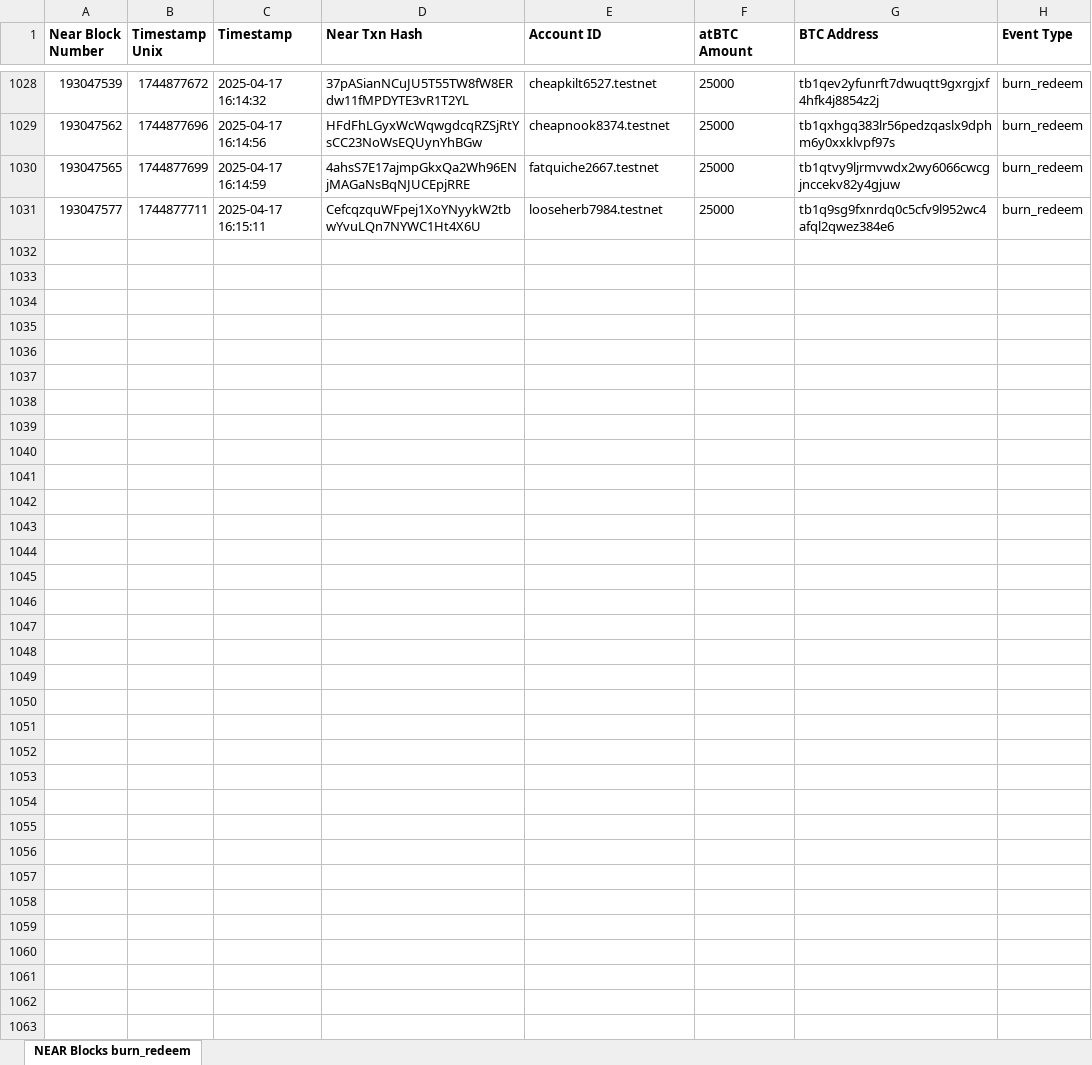
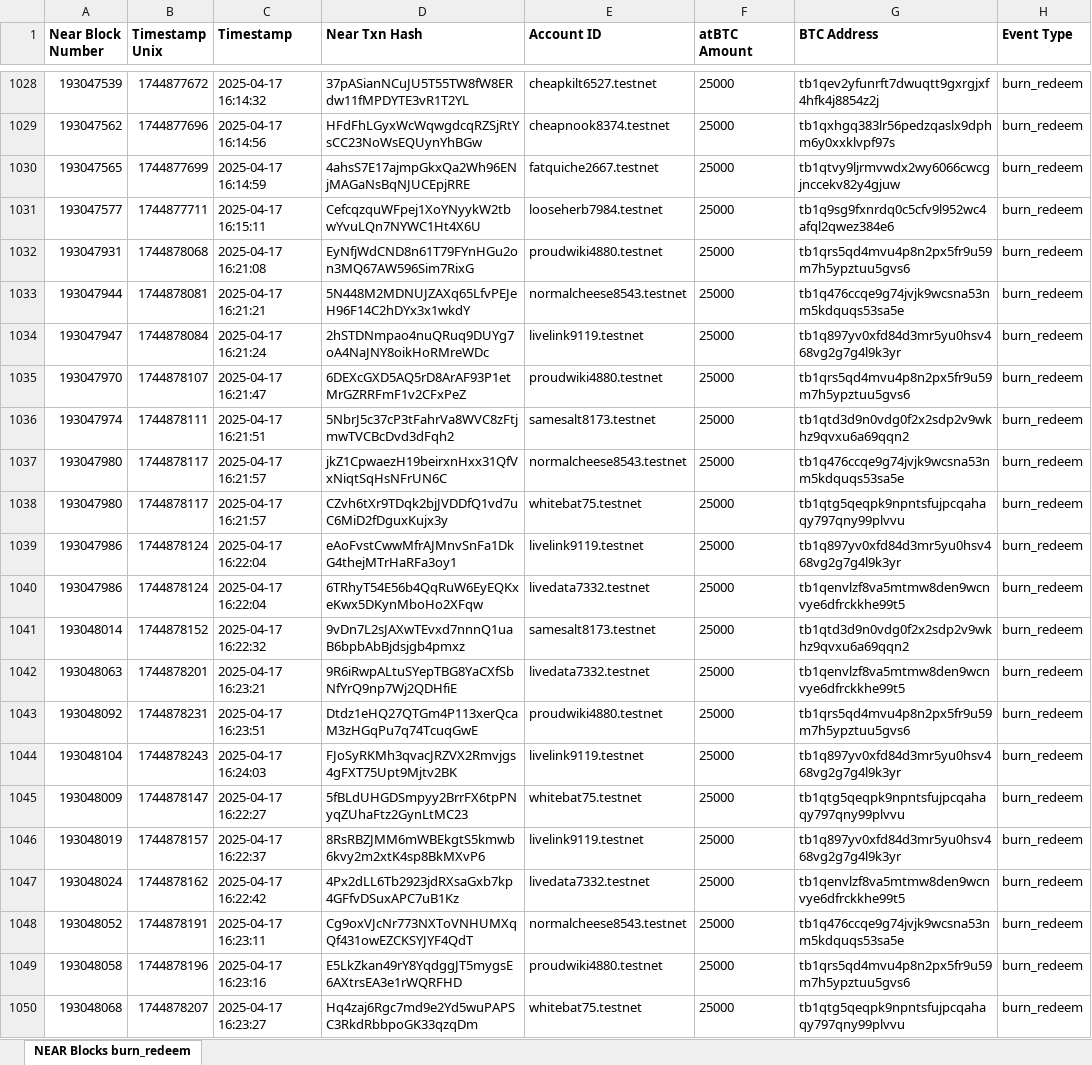
Before and after one commit to atlasprotocol-com/atlasprotocol, an Excel workbook: backend/test_scripts/nearblocks_redeem.xlsx, sheet NEAR Blocks burn_redeem, drawn as a sheet; only a part is shown, gaps mark what is left out; values as stored, in another font and other column widths than the file's, no borders; the diff covers the shown part only; the diff names each change by its address in the sheet, - before the commit and + after, or states it on an @@ line.

```diff
--- a/backend/test_scripts/nearblocks_redeem.xlsx (sheet NEAR Blocks burn_redeem)
+++ b/backend/test_scripts/nearblocks_redeem.xlsx (sheet NEAR Blocks burn_redeem)
+row 1032: 193047931 | 1744878068 | 2025-04-17 16:21:08 | EyNfjWdCND8n61T79FYnHGu2on3MQ67AW596Sim7RixG | proudwiki4880.testnet | 25000 | tb1qrs5qd4mvu4p8n2px5fr9u59m7h5ypztuu5gvs6 | burn_redeem
+row 1033: 193047944 | 1744878081 | 2025-04-17 16:21:21 | 5N448M2MDNUJZAXq65LfvPEJeH96F14C2hDYx3x1wkdY | normalcheese8543.testnet | 25000 | tb1q476ccqe9g74jvjk9wcsna53nm5kdquqs53sa5e | burn_redeem
+row 1034: 193047947 | 1744878084 | 2025-04-17 16:21:24 | 2hSTDNmpao4nuQRuq9DUYg7oA4NaJNY8oikHoRMreWDc | livelink9119.testnet | 25000 | tb1q897yv0xfd84d3mr5yu0hsv468vg2g7g4l9k3yr | burn_redeem
+row 1035: 193047970 | 1744878107 | 2025-04-17 16:21:47 | 6DEXcGXD5AQ5rD8ArAF93P1etMrGZRRFmF1v2CFxPeZ | proudwiki4880.testnet | 25000 | tb1qrs5qd4mvu4p8n2px5fr9u59m7h5ypztuu5gvs6 | burn_redeem
+row 1036: 193047974 | 1744878111 | 2025-04-17 16:21:51 | 5NbrJ5c37cP3tFahrVa8WVC8zFtjmwTVCBcDvd3dFqh2 | samesalt8173.testnet | 25000 | tb1qtd3d9n0vdg0f2x2sdp2v9wkhz9qvxu6a69qqn2 | burn_redeem
+row 1037: 193047980 | 1744878117 | 2025-04-17 16:21:57 | jkZ1CpwaezH19beirxnHxx31QfVxNiqtSqHsNFrUN6C | normalcheese8543.testnet | 25000 | tb1q476ccqe9g74jvjk9wcsna53nm5kdquqs53sa5e | burn_redeem
+row 1038: 193047980 | 1744878117 | 2025-04-17 16:21:57 | CZvh6tXr9TDqk2bjJVDDfQ1vd7uC6MiD2fDguxKujx3y | whitebat75.testnet | 25000 | tb1qtg5qeqpk9npntsfujpcqahaqy797qny99plvvu | burn_redeem
+row 1039: 193047986 | 1744878124 | 2025-04-17 16:22:04 | eAoFvstCwwMfrAJMnvSnFa1DkG4thejMTrHaRFa3oy1 | livelink9119.testnet | 25000 | tb1q897yv0xfd84d3mr5yu0hsv468vg2g7g4l9k3yr | burn_redeem
+row 1040: 193047986 | 1744878124 | 2025-04-17 16:22:04 | 6TRhyT54E56b4QqRuW6EyEQKxeKwx5DKynMboHo2XFqw | livedata7332.testnet | 25000 | tb1qenvlzf8va5mtmw8den9wcnvye6dfrckkhe99t5 | burn_redeem
+row 1041: 193048014 | 1744878152 | 2025-04-17 16:22:32 | 9vDn7L2sJAXwTEvxd7nnnQ1uaB6bpbAbBjdsjgb4pmxz | samesalt8173.testnet | 25000 | tb1qtd3d9n0vdg0f2x2sdp2v9wkhz9qvxu6a69qqn2 | burn_redeem
+row 1042: 193048063 | 1744878201 | 2025-04-17 16:23:21 | 9R6iRwpALtuSYepTBG8YaCXfSbNfYrQ9np7Wj2QDHfiE | livedata7332.testnet | 25000 | tb1qenvlzf8va5mtmw8den9wcnvye6dfrckkhe99t5 | burn_redeem
+row 1043: 193048092 | 1744878231 | 2025-04-17 16:23:51 | Dtdz1eHQ27QTGm4P113xerQcaM3zHGqPu7q74TcuqGwE | proudwiki4880.testnet | 25000 | tb1qrs5qd4mvu4p8n2px5fr9u59m7h5ypztuu5gvs6 | burn_redeem
+row 1044: 193048104 | 1744878243 | 2025-04-17 16:24:03 | FJoSyRKMh3qvacJRZVX2Rmvjgs4gFXT75Upt9Mjtv2BK | livelink9119.testnet | 25000 | tb1q897yv0xfd84d3mr5yu0hsv468vg2g7g4l9k3yr | burn_redeem
+row 1045: 193048009 | 1744878147 | 2025-04-17 16:22:27 | 5fBLdUHGDSmpyy2BrrFX6tpPNyqZUhaFtz2GynLtMC23 | whitebat75.testnet | 25000 | tb1qtg5qeqpk9npntsfujpcqahaqy797qny99plvvu | burn_redeem
+row 1046: 193048019 | 1744878157 | 2025-04-17 16:22:37 | 8RsRBZJMM6mWBEkgtS5kmwb6kvy2m2xtK4sp8BkMXvP6 | livelink9119.testnet | 25000 | tb1q897yv0xfd84d3mr5yu0hsv468vg2g7g4l9k3yr | burn_redeem
+row 1047: 193048024 | 1744878162 | 2025-04-17 16:22:42 | 4Px2dLL6Tb2923jdRXsaGxb7kp4GFfvDSuxAPC7uB1Kz | livedata7332.testnet | 25000 | tb1qenvlzf8va5mtmw8den9wcnvye6dfrckkhe99t5 | burn_redeem
+row 1048: 193048052 | 1744878191 | 2025-04-17 16:23:11 | Cg9oxVJcNr773NXToVNHUMXqQf431owEZCKSYJYF4QdT | normalcheese8543.testnet | 25000 | tb1q476ccqe9g74jvjk9wcsna53nm5kdquqs53sa5e | burn_redeem
+row 1049: 193048058 | 1744878196 | 2025-04-17 16:23:16 | E5LkZkan49rY8YqdggJT5mygsE6AXtrsEA3e1rWQRFHD | proudwiki4880.testnet | 25000 | tb1qrs5qd4mvu4p8n2px5fr9u59m7h5ypztuu5gvs6 | burn_redeem
+row 1050: 193048068 | 1744878207 | 2025-04-17 16:23:27 | Hq4zaj6Rgc7md9e2Yd5wuPAPSC3RkdRbbpoGK33qzqDm | whitebat75.testnet | 25000 | tb1qtg5qeqpk9npntsfujpcqahaqy797qny99plvvu | burn_redeem
```
Also changed, not shown: 101 added rows elsewhere in this sheet, 1 other file.
